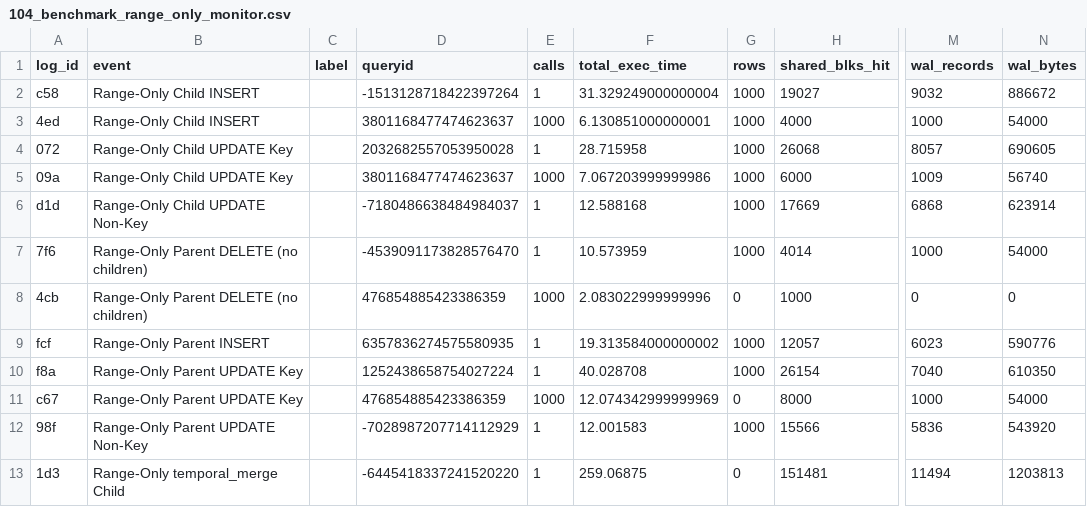
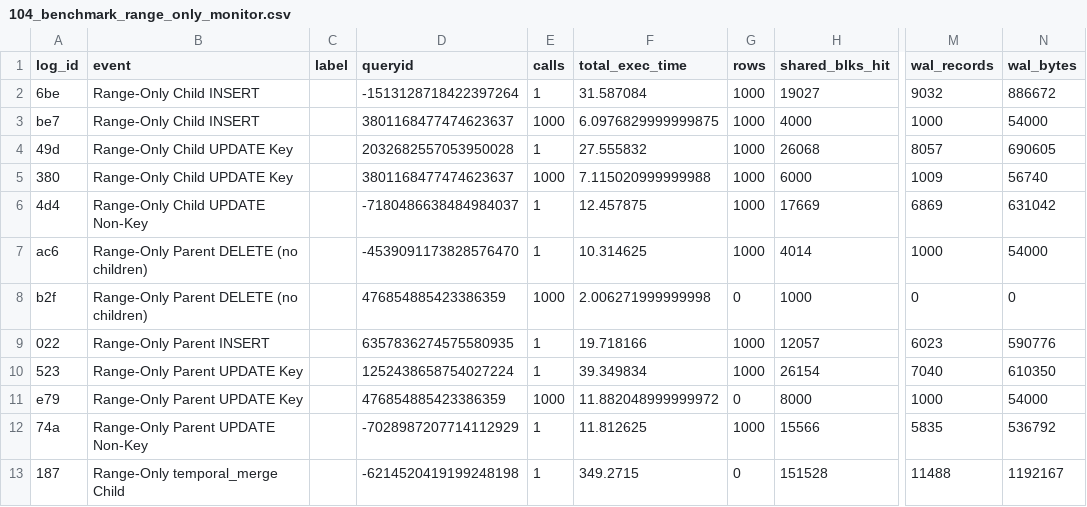
Before and after one commit to veridit/sql_saga, a CSV file: expected/performance/104_benchmark_range_only_monitor.csv, drawn as a sheet; only a part is shown, gaps mark what is left out; the diff covers the shown part only; the diff names each change by its address in the sheet, - before the commit and + after, or states it on an @@ line.

```diff
--- a/expected/performance/104_benchmark_range_only_monitor.csv
+++ b/expected/performance/104_benchmark_range_only_monitor.csv
-A2 (log_id): c58
+A2 (log_id): 6be
-F2 (total_exec_time): 31.329249000000004
+F2 (total_exec_time): 31.587084
-A3 (log_id): 4ed
+A3 (log_id): be7
-F3 (total_exec_time): 6.130851000000001
+F3 (total_exec_time): 6.0976829999999875
-A4 (log_id): 072
+A4 (log_id): 49d
-F4 (total_exec_time): 28.715958
+F4 (total_exec_time): 27.555832
-A5 (log_id): 09a
+A5 (log_id): 380
-F5 (total_exec_time): 7.067203999999986
+F5 (total_exec_time): 7.115020999999988
-A6 (log_id): d1d
+A6 (log_id): 4d4
-F6 (total_exec_time): 12.588168
+F6 (total_exec_time): 12.457875
-M6 (wal_records): 6868
+M6 (wal_records): 6869
-N6 (wal_bytes): 623914
+N6 (wal_bytes): 631042
-A7 (log_id): 7f6
+A7 (log_id): ac6
-F7 (total_exec_time): 10.573959
+F7 (total_exec_time): 10.314625
-A8 (log_id): 4cb
+A8 (log_id): b2f
-F8 (total_exec_time): 2.083022999999996
+F8 (total_exec_time): 2.006271999999998
-A9 (log_id): fcf
+A9 (log_id): 022
-F9 (total_exec_time): 19.313584000000002
+F9 (total_exec_time): 19.718166
-A10 (log_id): f8a
+A10 (log_id): 523
-F10 (total_exec_time): 40.028708
+F10 (total_exec_time): 39.349834
-A11 (log_id): c67
+A11 (log_id): e79
-F11 (total_exec_time): 12.074342999999969
+F11 (total_exec_time): 11.882048999999972
-A12 (log_id): 98f
+A12 (log_id): 74a
-F12 (total_exec_time): 12.001583
+F12 (total_exec_time): 11.812625
-M12 (wal_records): 5836
+M12 (wal_records): 5835
-N12 (wal_bytes): 543920
+N12 (wal_bytes): 536792
-A13 (log_id): 1d3
+A13 (log_id): 187
-D13 (queryid): -6445418337241520220
+D13 (queryid): -6214520419199248198
-F13 (total_exec_time): 259.06875
+F13 (total_exec_time): 349.2715
-H13 (shared_blks_hit): 151481
+H13 (shared_blks_hit): 151528
-M13 (wal_records): 11494
+M13 (wal_records): 11488
-N13 (wal_bytes): 1203813
+N13 (wal_bytes): 1192167
```
Also changed, not shown: 4 added rows, 2 removed rows and 82 edited cells elsewhere in this file, expected/performance/100_benchmark_basic_dml_benchmark_monitor.csv, expected/performance/101_benchmark_temporal_merge_benchmark_monitor.csv, 21 other files.
